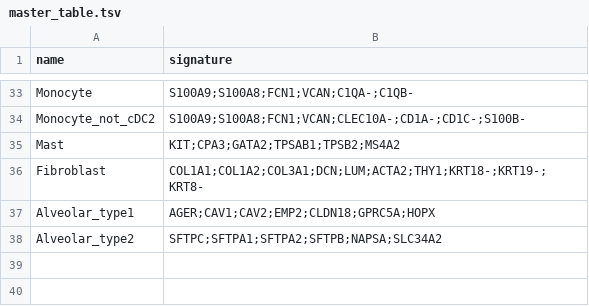
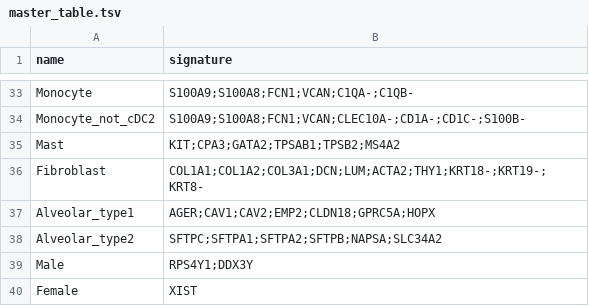
Before and after one commit to carmonalab/scGate_models, a TSV file: human/generic/master_table.tsv, drawn as a sheet; only a part is shown, gaps mark what is left out.

Commit message:
Update master_table.tsv

```diff
--- a/human/generic/master_table.tsv
+++ b/human/generic/master_table.tsv
@@ -38 +38,3 @@ Alveolar_type1	AGER;CAV1;CAV2;EMP2;CLDN18;GPRC5A;HOPX
 Alveolar_type2	SFTPC;SFTPA1;SFTPA2;SFTPB;NAPSA;SLC34A2
+Male	RPS4Y1;DDX3Y
+Female	XIST
```
